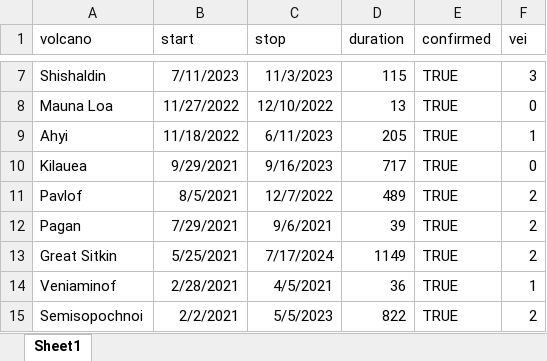
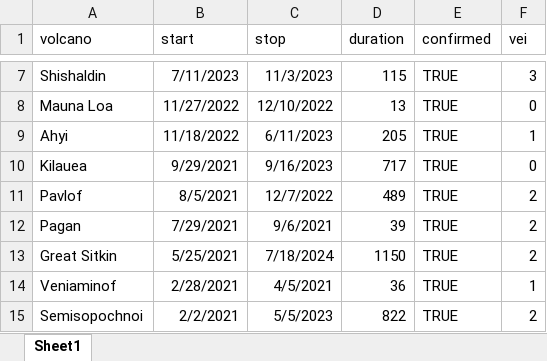
Before and after one commit to bwu62/stat240-revamp, an Excel workbook: data/eruptions_recent.xlsx, sheet Sheet1, drawn as a sheet; only a part is shown, gaps mark what is left out; values as stored, in another font and other column widths than the file's, no borders; the diff covers the shown part only; the diff names each change by its address in the sheet, - before the commit and + after, or states it on an @@ line.

```diff
--- a/data/eruptions_recent.xlsx (sheet Sheet1)
+++ b/data/eruptions_recent.xlsx (sheet Sheet1)
-C13 (stop): 7/17/2024
+C13 (stop): 7/18/2024
-D13 (duration): 1149
+D13 (duration): 1150
```
Also changed, not shown: 6 added rows elsewhere in this sheet, docs/data/eruptions_recent.xlsx, 6 other files.
